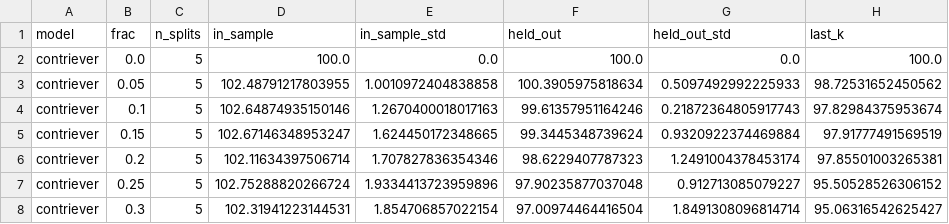
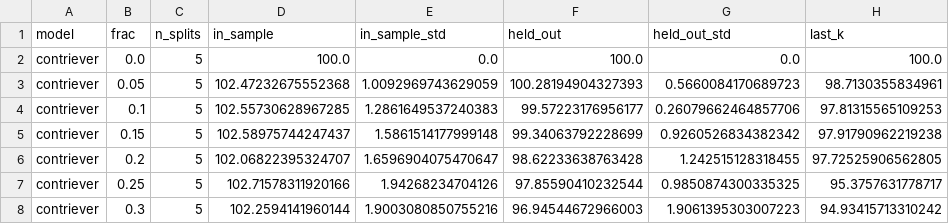
Before and after one commit to cfcmadlad/embedding-truncation-repro, a CSV file: results/x1_leakage_plot.csv, drawn as a sheet; only a part is shown; the diff covers the shown part only.

```diff
--- a/results/x1_leakage_plot.csv
+++ b/results/x1_leakage_plot.csv
@@ -2,7 +2,7 @@ model,frac,n_splits,in_sample,in_sample_std,held_out,held_out_std,last_k
 contriever,0.0,5,100.0,0.0,100.0,0.0,100.0
-contriever,0.05,5,102.48791217803955,1.0010972404838858,100.3905975818634,0.5097492992225933,98.72531652450562
-contriever,0.1,5,102.64874935150146,1.2670400018017163,99.61357951164246,0.21872364805917743,97.82984375953674
-contriever,0.15,5,102.67146348953247,1.624450172348665,99.3445348739624,0.9320922374469884,97.91777491569519
-contriever,0.2,5,102.11634397506714,1.707827836354346,98.6229407787323,1.2491004378453174,97.85501003265381
-contriever,0.25,5,102.75288820266724,1.9334413723959896,97.90235877037048,0.912713085079227,95.50528526306152
-contriever,0.3,5,102.31941223144531,1.854706857022154,97.00974464416504,1.8491308096814714,95.06316542625427
+contriever,0.05,5,102.47232675552368,1.0092969743629059,100.28194904327393,0.5660084170689723,98.7130355834961
+contriever,0.1,5,102.55730628967285,1.2861649537240383,99.57223176956177,0.26079662464857706,97.81315565109253
+contriever,0.15,5,102.58975744247437,1.5861514177999148,99.34063792228699,0.9260526834382342,97.91790962219238
+contriever,0.2,5,102.06822395324707,1.6596904075470647,98.62233638763428,1.242515128318455,97.72525906562805
+contriever,0.25,5,102.71578311920166,1.94268234704126,97.85590410232544,0.9850874300335325,95.3757631778717
+contriever,0.3,5,102.2594141960144,1.9003080850755216,96.94544672966003,1.9061395303007223,94.93415713310242
```
Also changed, not shown: 3 removed rows and 69 edited cells elsewhere in this file, results/e1_classification_summary.csv, results/e1_retrieval.csv, 52 other files.
